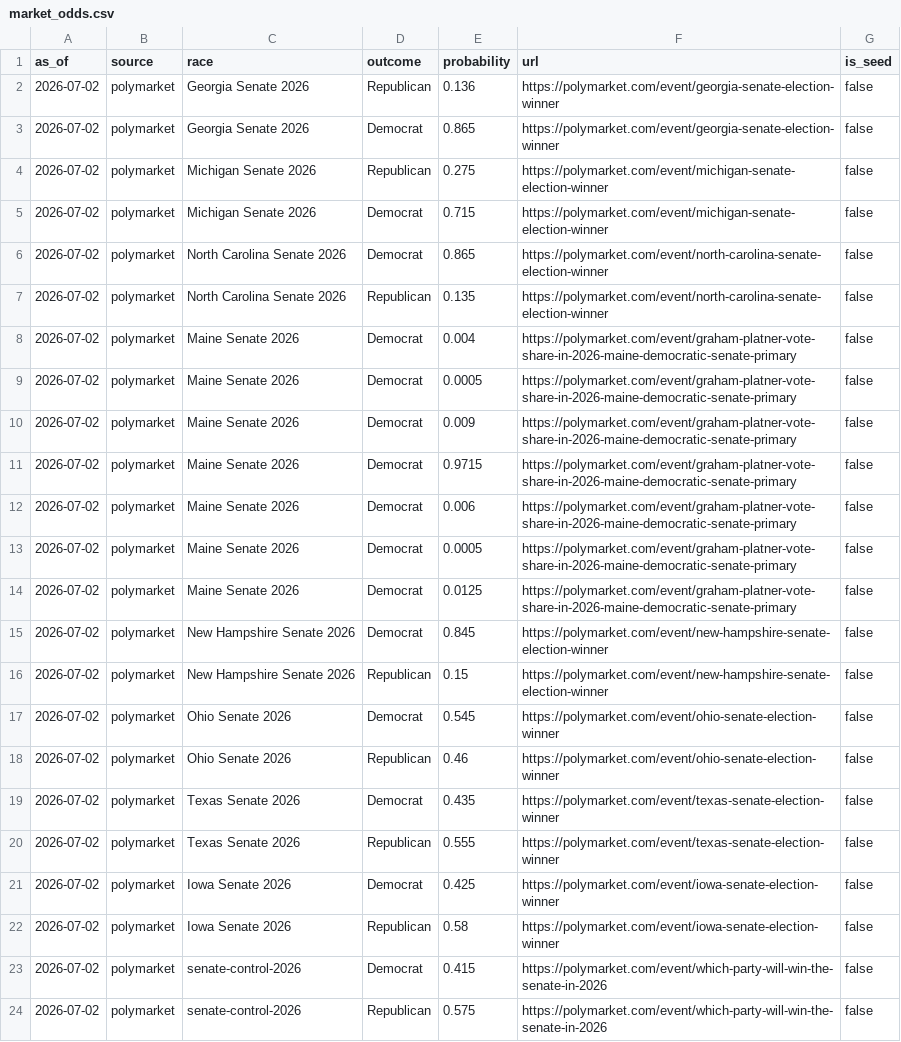
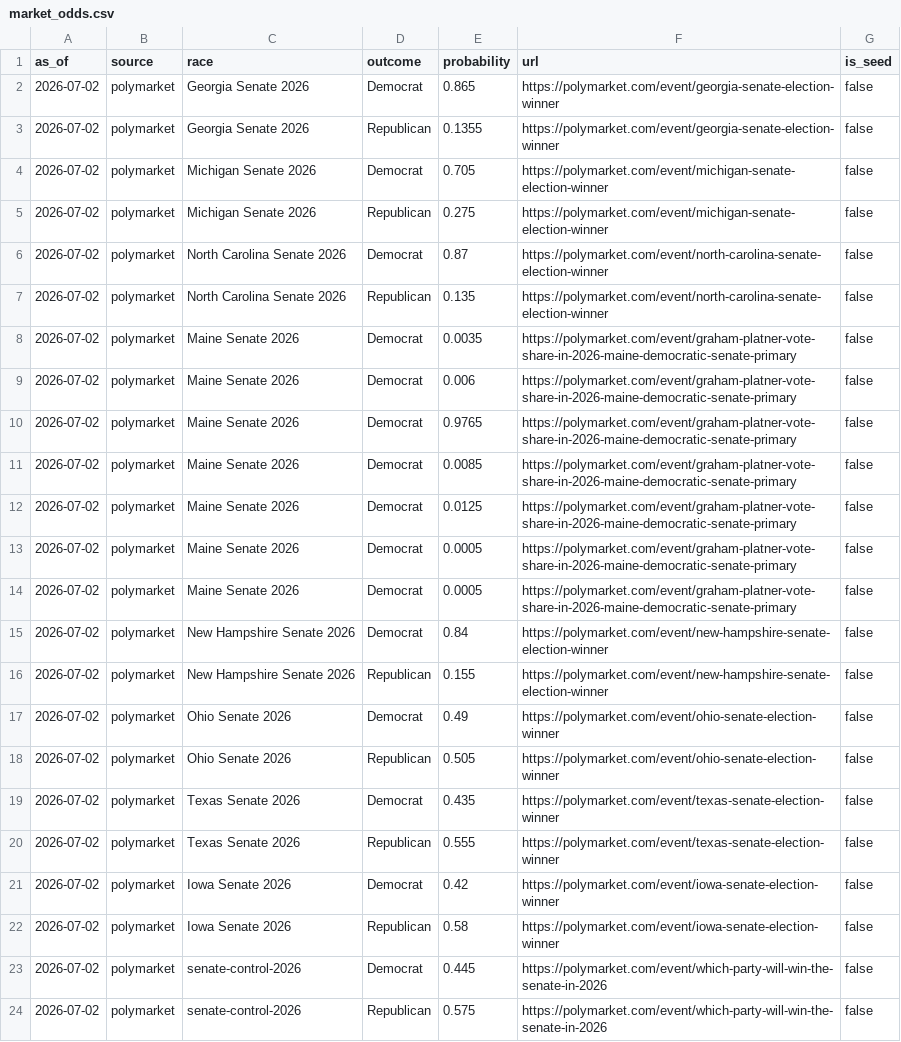
Before and after one commit to Hijodeagua/Election-models-by-Tre, a CSV file: data/fallback/market_odds.csv, drawn as a sheet.

```diff
--- a/data/fallback/market_odds.csv
+++ b/data/fallback/market_odds.csv
@@ -1,24 +1,24 @@
 as_of,source,race,outcome,probability,url,is_seed
-2026-07-02,polymarket,Georgia Senate 2026,Republican,0.136,https://polymarket.com/event/georgia-senate-election-winner,false
 2026-07-02,polymarket,Georgia Senate 2026,Democrat,0.865,https://polymarket.com/event/georgia-senate-election-winner,false
+2026-07-02,polymarket,Georgia Senate 2026,Republican,0.1355,https://polymarket.com/event/georgia-senate-election-winner,false
+2026-07-02,polymarket,Michigan Senate 2026,Democrat,0.705,https://polymarket.com/event/michigan-senate-election-winner,false
 2026-07-02,polymarket,Michigan Senate 2026,Republican,0.275,https://polymarket.com/event/michigan-senate-election-winner,false
-2026-07-02,polymarket,Michigan Senate 2026,Democrat,0.715,https://polymarket.com/event/michigan-senate-election-winner,false
-2026-07-02,polymarket,North Carolina Senate 2026,Democrat,0.865,https://polymarket.com/event/north-carolina-senate-election-winner,false
+2026-07-02,polymarket,North Carolina Senate 2026,Democrat,0.87,https://polymarket.com/event/north-carolina-senate-election-winner,false
 2026-07-02,polymarket,North Carolina Senate 2026,Republican,0.135,https://polymarket.com/event/north-carolina-senate-election-winner,false
-2026-07-02,polymarket,Maine Senate 2026,Democrat,0.004,https://polymarket.com/event/graham-platner-vote-share-in-2026-maine-democratic-senate-primary,false
+2026-07-02,polymarket,Maine Senate 2026,Democrat,0.0035,https://polymarket.com/event/graham-platner-vote-share-in-2026-maine-democratic-senate-primary,false
+2026-07-02,polymarket,Maine Senate 2026,Democrat,0.006,https://polymarket.com/event/graham-platner-vote-share-in-2026-maine-democratic-senate-primary,false
+2026-07-02,polymarket,Maine Senate 2026,Democrat,0.9765,https://polymarket.com/event/graham-platner-vote-share-in-2026-maine-democratic-senate-primary,false
+2026-07-02,polymarket,Maine Senate 2026,Democrat,0.0085,https://polymarket.com/event/graham-platner-vote-share-in-2026-maine-democratic-senate-primary,false
+2026-07-02,polymarket,Maine Senate 2026,Democrat,0.0125,https://polymarket.com/event/graham-platner-vote-share-in-2026-maine-democratic-senate-primary,false
 2026-07-02,polymarket,Maine Senate 2026,Democrat,0.0005,https://polymarket.com/event/graham-platner-vote-share-in-2026-maine-democratic-senate-primary,false
-2026-07-02,polymarket,Maine Senate 2026,Democrat,0.009,https://polymarket.com/event/graham-platner-vote-share-in-2026-maine-democratic-senate-primary,false
-2026-07-02,polymarket,Maine Senate 2026,Democrat,0.9715,https://polymarket.com/event/graham-platner-vote-share-in-2026-maine-democratic-senate-primary,false
-2026-07-02,polymarket,Maine Senate 2026,Democrat,0.006,https://polymarket.com/event/graham-platner-vote-share-in-2026-maine-democratic-senate-primary,false
 2026-07-02,polymarket,Maine Senate 2026,Democrat,0.0005,https://polymarket.com/event/graham-platner-vote-share-in-2026-maine-democratic-senate-primary,false
-2026-07-02,polymarket,Maine Senate 2026,Democrat,0.0125,https://polymarket.com/event/graham-platner-vote-share-in-2026-maine-democratic-senate-primary,false
-2026-07-02,polymarket,New Hampshire Senate 2026,Democrat,0.845,https://polymarket.com/event/new-hampshire-senate-election-winner,false
-2026-07-02,polymarket,New Hampshire Senate 2026,Republican,0.15,https://polymarket.com/event/new-hampshire-senate-election-winner,false
-2026-07-02,polymarket,Ohio Senate 2026,Democrat,0.545,https://polymarket.com/event/ohio-senate-election-winner,false
-2026-07-02,polymarket,Ohio Senate 2026,Republican,0.46,https://polymarket.com/event/ohio-senate-election-winner,false
+2026-07-02,polymarket,New Hampshire Senate 2026,Democrat,0.84,https://polymarket.com/event/new-hampshire-senate-election-winner,false
+2026-07-02,polymarket,New Hampshire Senate 2026,Republican,0.155,https://polymarket.com/event/new-hampshire-senate-election-winner,false
+2026-07-02,polymarket,Ohio Senate 2026,Democrat,0.49,https://polymarket.com/event/ohio-senate-election-winner,false
+2026-07-02,polymarket,Ohio Senate 2026,Republican,0.505,https://polymarket.com/event/ohio-senate-election-winner,false
 2026-07-02,polymarket,Texas Senate 2026,Democrat,0.435,https://polymarket.com/event/texas-senate-election-winner,false
 2026-07-02,polymarket,Texas Senate 2026,Republican,0.555,https://polymarket.com/event/texas-senate-election-winner,false
-2026-07-02,polymarket,Iowa Senate 2026,Democrat,0.425,https://polymarket.com/event/iowa-senate-election-winner,false
+2026-07-02,polymarket,Iowa Senate 2026,Democrat,0.42,https://polymarket.com/event/iowa-senate-election-winner,false
 2026-07-02,polymarket,Iowa Senate 2026,Republican,0.58,https://polymarket.com/event/iowa-senate-election-winner,false
-2026-07-02,polymarket,senate-control-2026,Democrat,0.415,https://polymarket.com/event/which-party-will-win-the-senate-in-2026,false
+2026-07-02,polymarket,senate-control-2026,Democrat,0.445,https://polymarket.com/event/which-party-will-win-the-senate-in-2026,false
 2026-07-02,polymarket,senate-control-2026,Republican,0.575,https://polymarket.com/event/which-party-will-win-the-senate-in-2026,false
```
Also changed, not shown: data/fallback/votehub_senate.csv, 4 other files.
